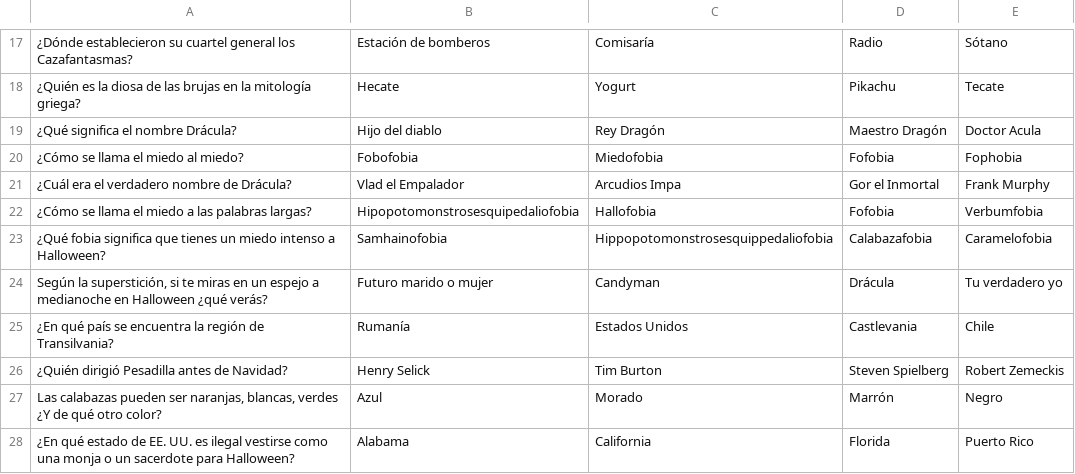
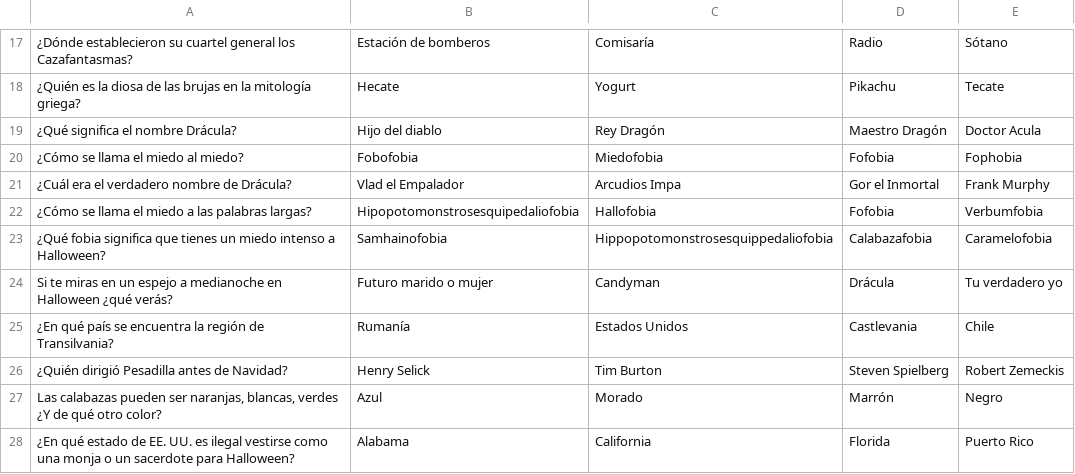
Before and after one commit to Dixper/dixper-sdk-plugin-samples, a CSV file: src/halloween/assets/questions-es.csv, drawn as a sheet; only a part is shown, gaps mark what is left out; the diff names each change by its address in the sheet, - before the commit and + after, or states it on an @@ line.

```diff
--- a/src/halloween/assets/questions-es.csv
+++ b/src/halloween/assets/questions-es.csv
-A24: Según la superstición, si te miras…
+A24: Si te miras…
```
Also changed, not shown: 2 other files.
